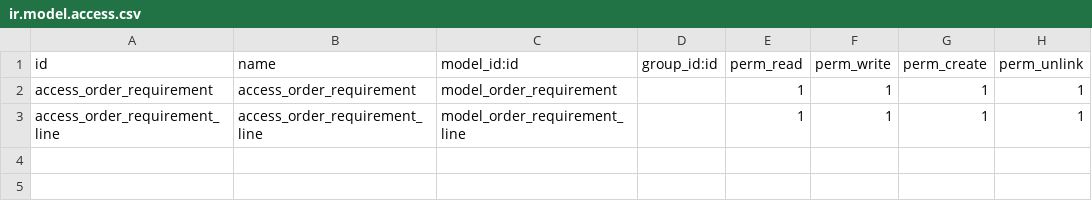
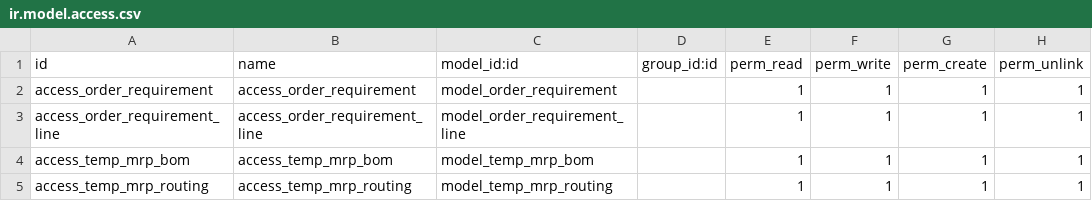
Before and after one commit to iw3hxn/LibrERP, a CSV file: sale_order_requirement/security/ir.model.access.csv, drawn as a sheet.

Commit message:
add security

```diff
--- a/sale_order_requirement/security/ir.model.access.csv
+++ b/sale_order_requirement/security/ir.model.access.csv
@@ -3 +3,3 @@ access_order_requirement,access_order_requirement,model_order_requirement,,1,1,1
 access_order_requirement_line,access_order_requirement_line,model_order_requirement_line,,1,1,1,1
+access_temp_mrp_bom,access_temp_mrp_bom,model_temp_mrp_bom,,1,1,1,1
+access_temp_mrp_routing,access_temp_mrp_routing,model_temp_mrp_routing,,1,1,1,1
```
Also changed, not shown: 1 other file.
